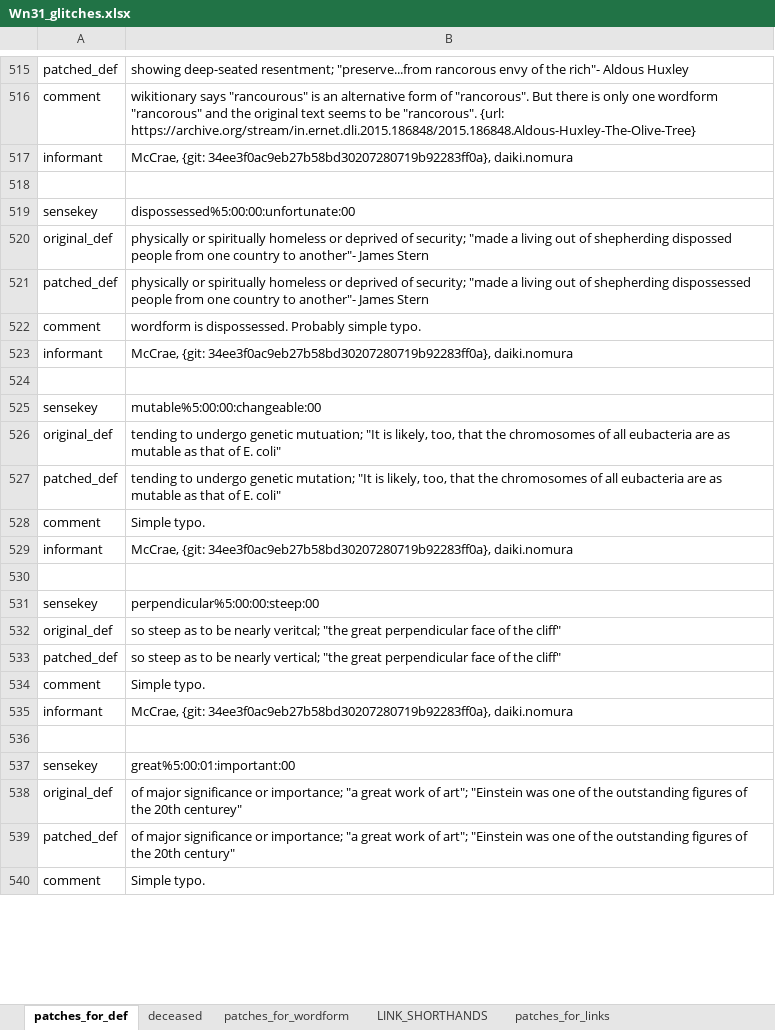
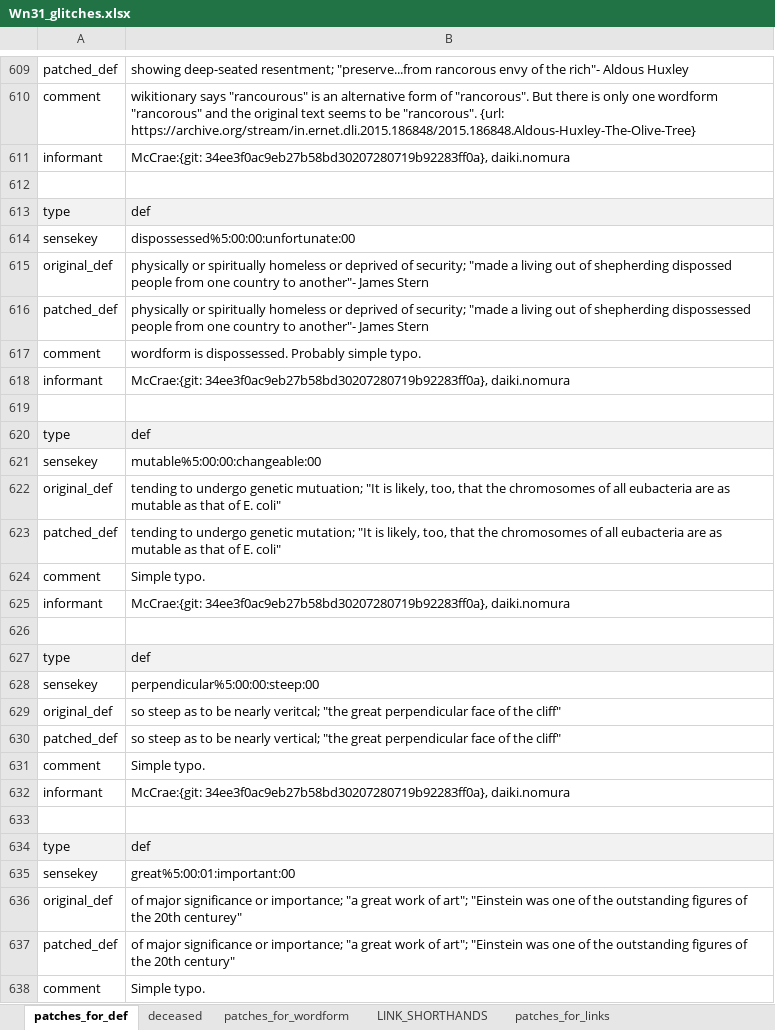
Before and after one commit to daikinomura/WordNet31_japanese_translation_base, an Excel workbook: src/Wn31_glitches.xlsx, sheet patches_for_def, drawn as a sheet; only a part is shown, gaps mark what is left out; values as stored, in another font and other column widths than the file's, no borders; addresses are those after the commit; the diff covers the shown part only; the diff names each change by its address in the sheet, - before the commit and + after, or states it on an @@ line.

Commit message:
merged McCrae's patch, foramt change, added 4 typo fix.
Merged McCrae's spellchecking.
format change.
 added "type" field for def, wf or link.
 integrate decesed tab into the same format with def.
 added list of 2 letter short hand for link.
weekly patch: 4 typo fix.

```diff
--- a/src/Wn31_glitches.xlsx (sheet patches_for_def)
+++ b/src/Wn31_glitches.xlsx (sheet patches_for_def)
-B611: McCrae, {git: 34ee3f0ac9eb27b58bd30207280719b92283ff0a}, daiki.nomura
+B611: McCrae:{git: 34ee3f0ac9eb27b58bd30207280719b92283ff0a}, daiki.nomura
+row 613: type | def
-B618: McCrae, {git: 34ee3f0ac9eb27b58bd30207280719b92283ff0a}, daiki.nomura
+B618: McCrae:{git: 34ee3f0ac9eb27b58bd30207280719b92283ff0a}, daiki.nomura
+row 620: type | def
-B625: McCrae, {git: 34ee3f0ac9eb27b58bd30207280719b92283ff0a}, daiki.nomura
+B625: McCrae:{git: 34ee3f0ac9eb27b58bd30207280719b92283ff0a}, daiki.nomura
+row 627: type | def
-B632: McCrae, {git: 34ee3f0ac9eb27b58bd30207280719b92283ff0a}, daiki.nomura
+B632: McCrae:{git: 34ee3f0ac9eb27b58bd30207280719b92283ff0a}, daiki.nomura
+row 634: type | def
```
Also changed, not shown: 367 added rows and 35 edited cells elsewhere in this sheet, sheet deceased, sheet LINK_SHORTHANDS.
